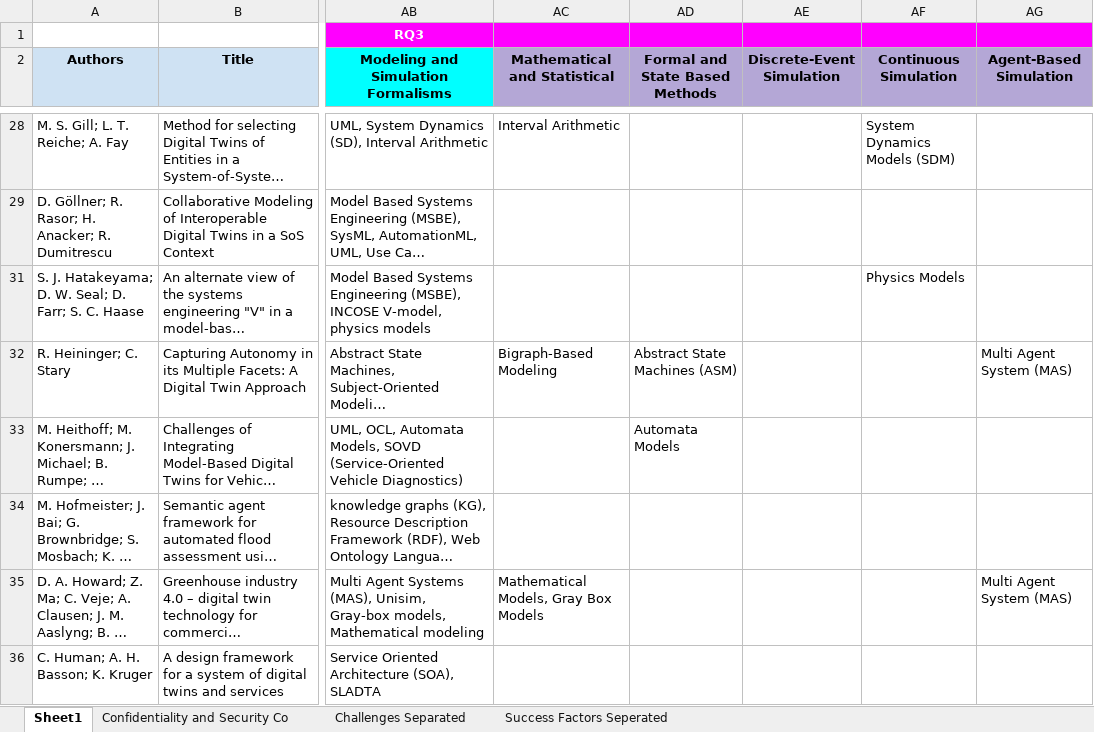
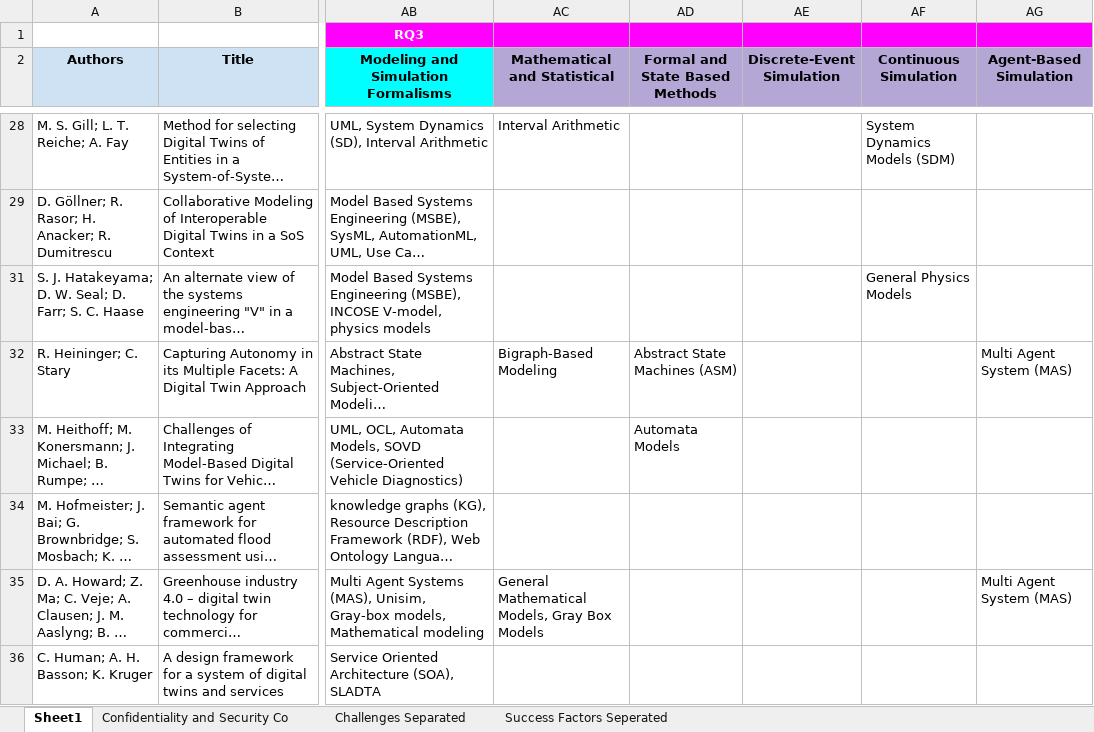
Before and after one commit to ssm-lab/system-of-twinned-systems-replication-package, an Excel workbook: data/Data extraction sheet.xlsx, sheet Sheet1, drawn as a sheet; only a part is shown, gaps mark what is left out; long unchanged cells end in …; values as stored, in another font and other column widths than the file's, no borders; charts and pictures not drawn; the diff covers the shown part only; the diff names each change by its address in the sheet, - before the commit and + after, or states it on an @@ line.

```diff
--- a/data/Data extraction sheet.xlsx (sheet Sheet1)
+++ b/data/Data extraction sheet.xlsx (sheet Sheet1)
-AF31 (Continuous Simulation): Physics Models
+AF31 (Continuous Simulation): General Physics Models
-AC35 (Mathematical and Statistical): Mathematical Models, Gray Box Models
+AC35 (Mathematical and Statistical): General Mathematical Models, Gray Box Models
```
Also changed, not shown: 9 edited cells elsewhere in this sheet, sheet Challenges Separated, 30 other files.
